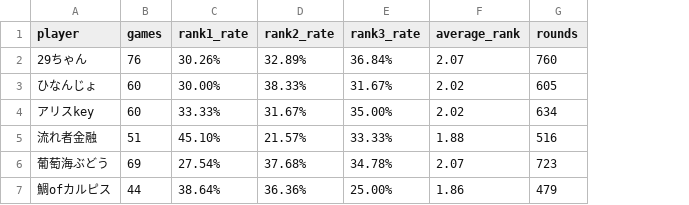
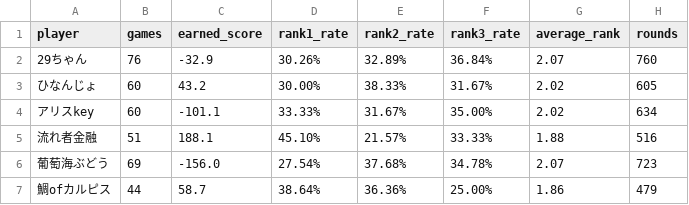
Before and after one commit to saint-chinu/majsoul-league, a CSV file: summary.csv, drawn as a sheet; only a part is shown; the diff names each change by its address in the sheet, - before the commit and + after, or states it on an @@ line.

Commit message:
Add score ranking and yakuman victims

```diff
--- a/summary.csv
+++ b/summary.csv
+column C (earned_score), rows 2-7: -32.9 | 43.2 | -101.1 | 188.1 | -156.0 | 58.7
```
Also changed, not shown: 5 other files.
